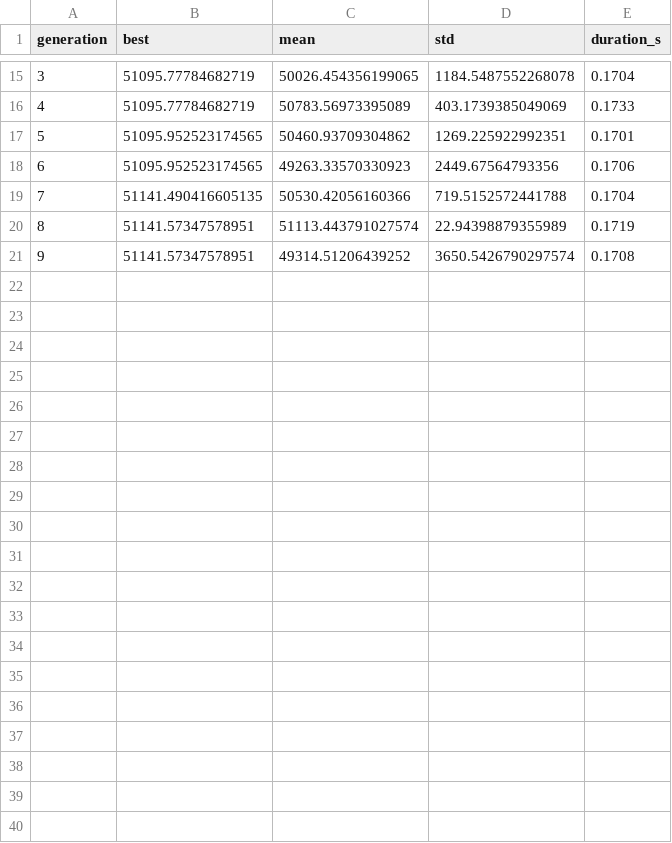
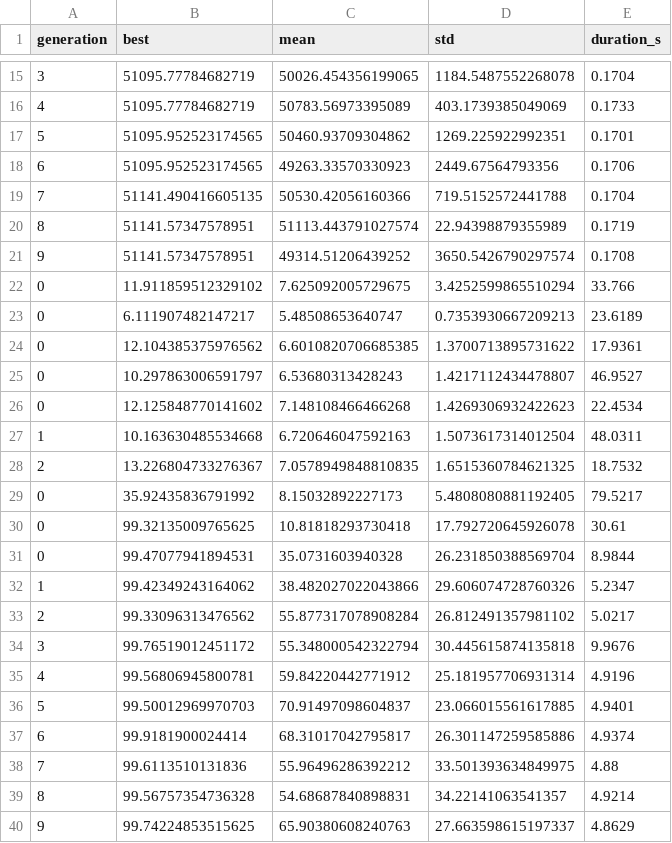
Before and after one commit to JPSNunes/Genetic_Cars, a CSV file: results/metrics.csv, drawn as a sheet; only a part is shown, gaps mark what is left out; the diff covers the shown part only.

```diff
--- a/results/metrics.csv
+++ b/results/metrics.csv
@@ -21 +21,20 @@ generation,best,mean,std,duration_s
 9,51141.57347578951,49314.51206439252,3650.5426790297574,0.1708
+0,11.911859512329102,7.625092005729675,3.4252599865510294,33.766
+0,6.111907482147217,5.48508653640747,0.7353930667209213,23.6189
+0,12.104385375976562,6.6010820706685385,1.3700713895731622,17.9361
+0,10.297863006591797,6.53680313428243,1.4217112434478807,46.9527
+0,12.125848770141602,7.148108466466268,1.4269306932422623,22.4534
+1,10.163630485534668,6.720646047592163,1.5073617314012504,48.0311
+2,13.226804733276367,7.0578949848810835,1.6515360784621325,18.7532
+0,35.92435836791992,8.15032892227173,5.4808080881192405,79.5217
+0,99.32135009765625,10.81818293730418,17.792720645926078,30.61
+0,99.47077941894531,35.0731603940328,26.231850388569704,8.9844
+1,99.42349243164062,38.482027022043866,29.606074728760326,5.2347
+2,99.33096313476562,55.877317078908284,26.812491357981102,5.0217
+3,99.76519012451172,55.348000542322794,30.445615874135818,9.9676
+4,99.56806945800781,59.84220442771912,25.181957706931314,4.9196
+5,99.50012969970703,70.91497098604837,23.066015561617885,4.9401
+6,99.9181900024414,68.31017042795817,26.301147259585886,4.9374
+7,99.6113510131836,55.96496286392212,33.501393634849975,4.88
+8,99.56757354736328,54.68687840898831,34.22141063541357,4.9214
+9,99.74224853515625,65.90380608240763,27.663598615197337,4.8629
```
Also changed, not shown: 11 added rows elsewhere in this file, 24 other files.
